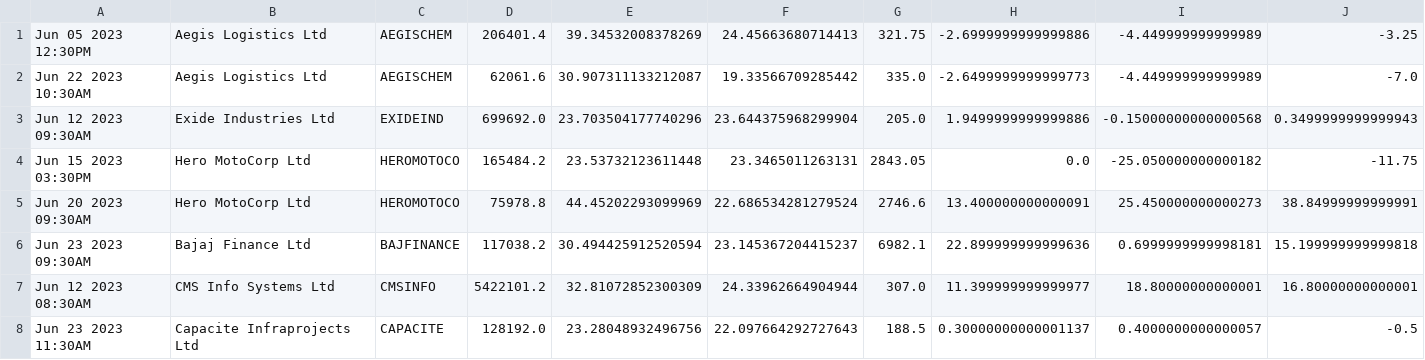
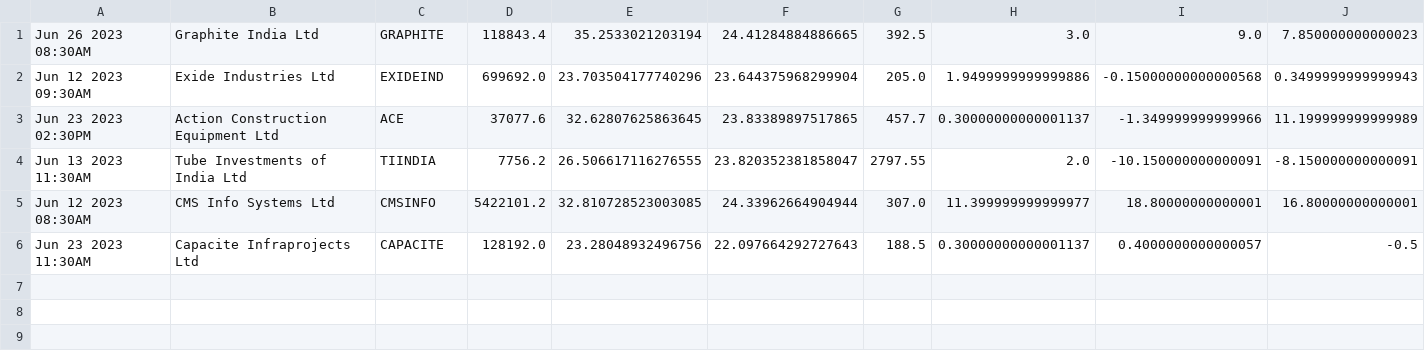
Before and after one commit to bentx/StockSpell, a CSV file: Results/details/RSAADX2data.csv, drawn as a sheet; only a part is shown; removed rows and columns are numbered as before the commit, all else as after; rows hold the shown columns only; the diff names each change by its address in the sheet, - before the commit and + after, or states it on an @@ line.

```diff
--- a/Results/details/RSAADX2data.csv
+++ b/Results/details/RSAADX2data.csv
-row 1: Jun 05 2023 12:30PM | Aegis Logistics Ltd | AEGISCHEM | 206401.4 | 39.34532008378269 | 24.45663680714413 | 321.75 | -2.6999999999999886 | -4.449999999999989 | -3.25
-row 2: Jun 22 2023 10:30AM | Aegis Logistics Ltd | AEGISCHEM | 62061.6 | 30.907311133212087 | 19.33566709285442 | 335.0 | -2.6499999999999773 | -4.449999999999989 | -7.0
+row 1: Jun 26 2023 08:30AM | Graphite India Ltd | GRAPHITE | 118843.4 | 35.2533021203194 | 24.41284884886665 | 392.5 | 3.0 | 9.0 | 7.850000000000023
-row 4: Jun 15 2023 03:30PM | Hero MotoCorp Ltd | HEROMOTOCO | 165484.2 | 23.53732123611448 | 23.3465011263131 | 2843.05 | 0.0 | -25.050000000000182 | -11.75
-row 5: Jun 20 2023 09:30AM | Hero MotoCorp Ltd | HEROMOTOCO | 75978.8 | 44.45202293099969 | 22.686534281279524 | 2746.6 | 13.400000000000091 | 25.450000000000273 | 38.84999999999991
-row 6: Jun 23 2023 09:30AM | Bajaj Finance Ltd | BAJFINANCE | 117038.2 | 30.494425912520594 | 23.145367204415237 | 6982.1 | 22.899999999999636 | 0.6999999999998181 | 15.199999999999818
+row 3: Jun 23 2023 02:30PM | Action Construction Equipment Ltd | ACE | 37077.6 | 32.62807625863645 | 23.83389897517865 | 457.7 | 0.30000000000001137 | -1.349999999999966 | 11.199999999999989
+row 4: Jun 13 2023 11:30AM | Tube Investments of India Ltd | TIINDIA | 7756.2 | 26.506617116276555 | 23.820352381858047 | 2797.55 | 2.0 | -10.150000000000091 | -8.150000000000091
-E5: 32.81072852300309
+E5: 32.810728523003085
```
Also changed, not shown: Results/details/1WA12data.csv, Results/details/1WA20data.csv, 50 other files.
